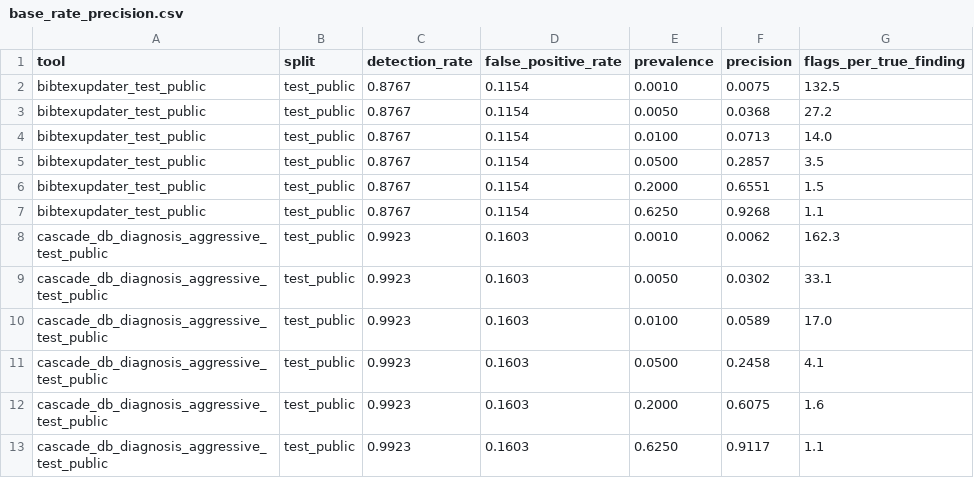
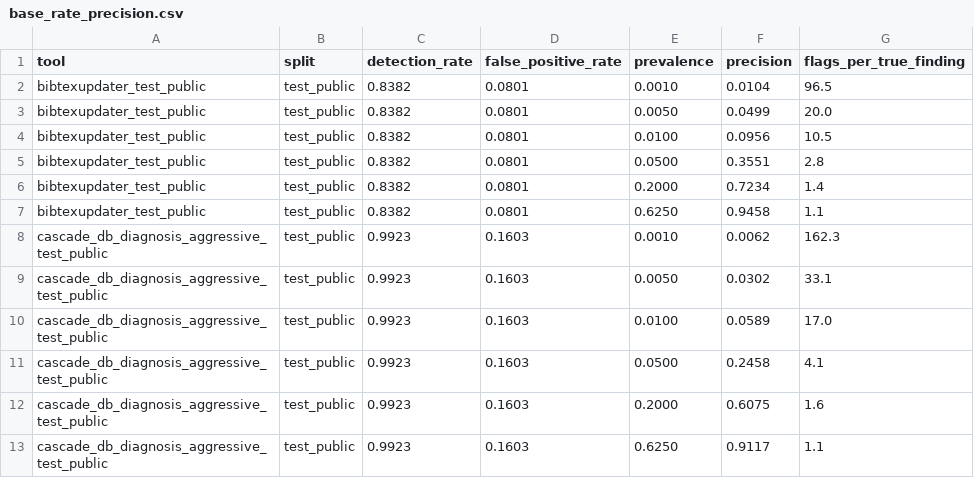
Before and after one commit to rpatrik96/hallmark, a CSV file: tables/base_rate_precision.csv, drawn as a sheet; only a part is shown.

```diff
--- a/tables/base_rate_precision.csv
+++ b/tables/base_rate_precision.csv
@@ -1,8 +1,8 @@
 tool,split,detection_rate,false_positive_rate,prevalence,precision,flags_per_true_finding
-bibtexupdater_test_public,test_public,0.8767,0.1154,0.0010,0.0075,132.5
-bibtexupdater_test_public,test_public,0.8767,0.1154,0.0050,0.0368,27.2
-bibtexupdater_test_public,test_public,0.8767,0.1154,0.0100,0.0713,14.0
-bibtexupdater_test_public,test_public,0.8767,0.1154,0.0500,0.2857,3.5
-bibtexupdater_test_public,test_public,0.8767,0.1154,0.2000,0.6551,1.5
-bibtexupdater_test_public,test_public,0.8767,0.1154,0.6250,0.9268,1.1
+bibtexupdater_test_public,test_public,0.8382,0.0801,0.0010,0.0104,96.5
+bibtexupdater_test_public,test_public,0.8382,0.0801,0.0050,0.0499,20.0
+bibtexupdater_test_public,test_public,0.8382,0.0801,0.0100,0.0956,10.5
+bibtexupdater_test_public,test_public,0.8382,0.0801,0.0500,0.3551,2.8
+bibtexupdater_test_public,test_public,0.8382,0.0801,0.2000,0.7234,1.4
+bibtexupdater_test_public,test_public,0.8382,0.0801,0.6250,0.9458,1.1
 cascade_db_diagnosis_aggressive_test_public,test_public,0.9923,0.1603,0.0010,0.0062,162.3
```
Also changed, not shown: tables/taxonomy_fold_ablation_dev_public.csv, tables/taxonomy_fold_ablation_dev_public_hybrid_fabrication.csv, 14 other files.
